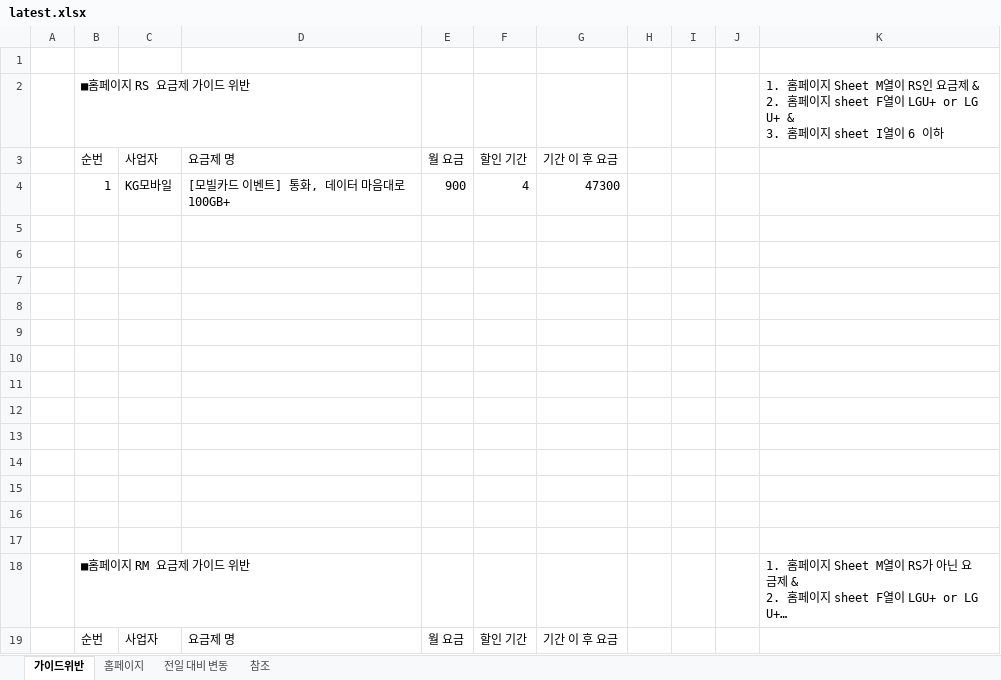
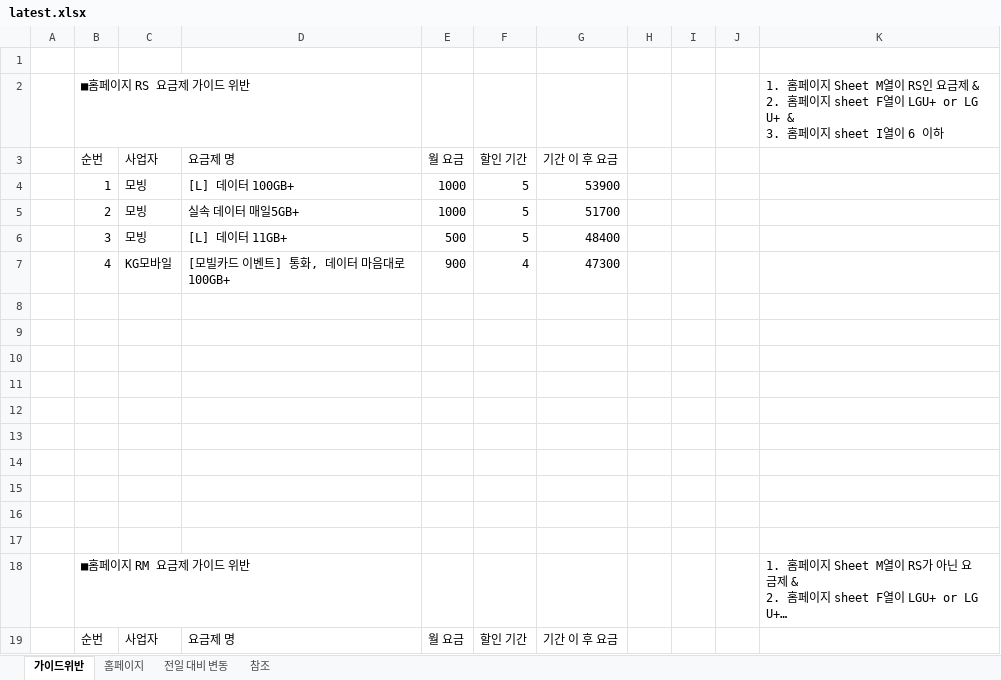
Before and after one commit to kjch444-sketchs/homepage_crawl, an Excel workbook: history/latest.xlsx, sheet 가이드위반, drawn as a sheet; long unchanged cells end in …; values as stored, in another font and other column widths than the file's, no borders; removed rows and columns are numbered as before the commit, all else as after; the diff names each change by its address in the sheet, - before the commit and + after, or states it on an @@ line.

```diff
--- a/history/latest.xlsx (sheet 가이드위반)
+++ b/history/latest.xlsx (sheet 가이드위반)
+row 4:  | 1 | 모빙 | [L] 데이터 100GB+ | 1000 | 5 | 53900
+row 5:  | 2 | 모빙 | 실속 데이터 매일5GB+ | 1000 | 5 | 51700
+row 6:  | 3 | 모빙 | [L] 데이터 11GB+ | 500 | 5 | 48400
-B7: 1
+B7: 4
-row 5: (empty)
-row 6: (empty)
-row 7: (empty)
```
Also changed, not shown: sheet 홈페이지, sheet 전일 대비 변동, 1 other file.
